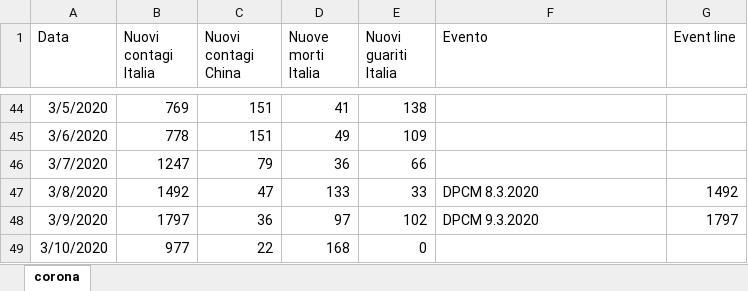
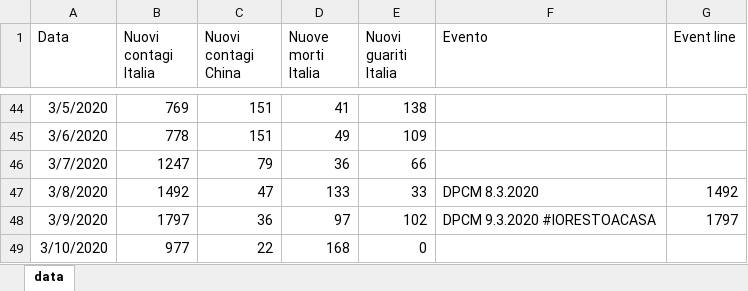
Before and after one commit to GioEmme/COVID-19-Trend-Italia, an Excel workbook: coronavirus-trend-italia.xlsx, sheet data, drawn as a sheet; only a part is shown, gaps mark what is left out; values as stored, in another font and other column widths than the file's, no borders; charts and pictures and table styles not drawn; the diff names each change by its address in the sheet, - before the commit and + after, or states it on an @@ line.

Commit message:
Update coronavirus-trend-italia.xlsx

```diff
--- a/coronavirus-trend-italia.xlsx (sheet data)
+++ b/coronavirus-trend-italia.xlsx (sheet data)
-sheet tab: corona
+sheet tab: data
-F48 (Evento): DPCM 9.3.2020
+F48 (Evento): DPCM 9.3.2020 #IORESTOACASA
```
Also changed, not shown: charts or pictures.
